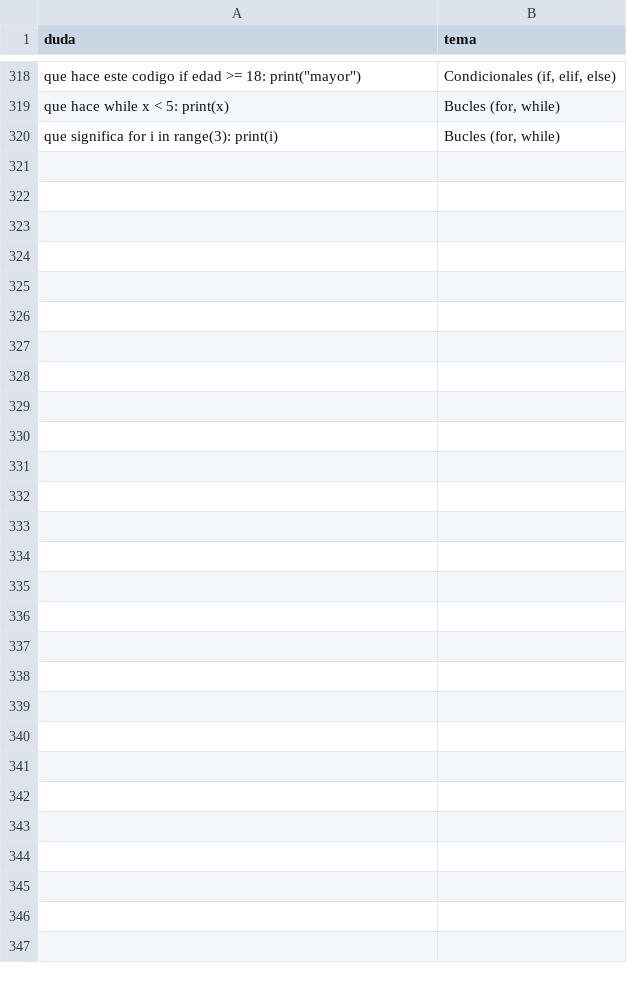
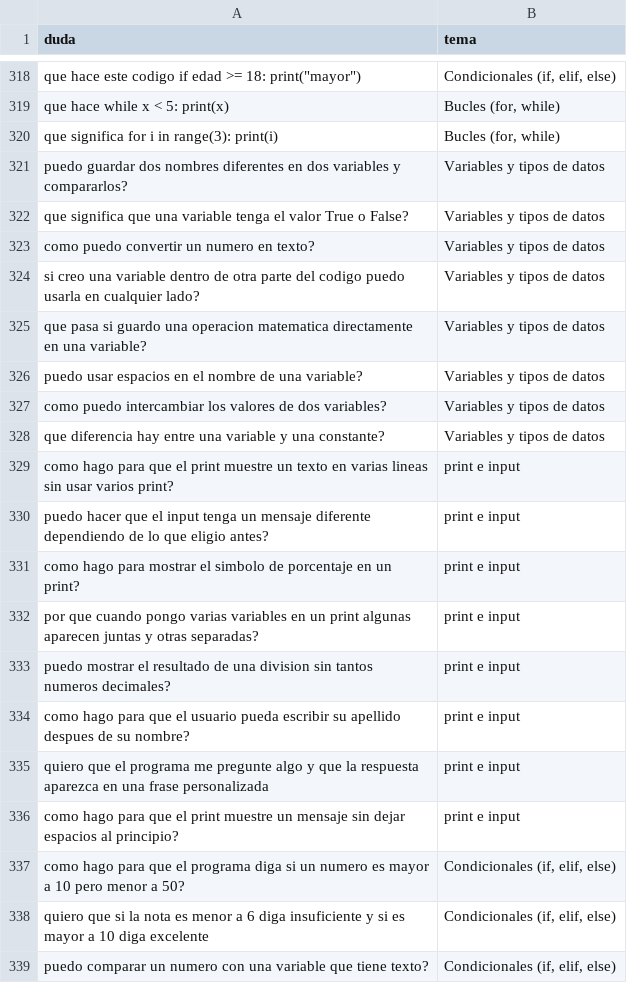
Before and after one commit to francobarbachan1/tutor-python, a CSV file: datos/nuestras_dudas.csv, drawn as a sheet; only a part is shown, gaps mark what is left out; the diff covers the shown part only.

```diff
--- a/datos/nuestras_dudas.csv
+++ b/datos/nuestras_dudas.csv
@@ -320 +320,20 @@ que hace while x < 5: print(x),"Bucles (for, while)"
 que significa for i in range(3): print(i),"Bucles (for, while)"
+puedo guardar dos nombres diferentes en dos variables y compararlos?,Variables y tipos de datos
+que significa que una variable tenga el valor True o False?,Variables y tipos de datos
+como puedo convertir un numero en texto?,Variables y tipos de datos
+si creo una variable dentro de otra parte del codigo puedo usarla en cualquier lado?,Variables y tipos de datos
+que pasa si guardo una operacion matematica directamente en una variable?,Variables y tipos de datos
+puedo usar espacios en el nombre de una variable?,Variables y tipos de datos
+como puedo intercambiar los valores de dos variables?,Variables y tipos de datos
+que diferencia hay entre una variable y una constante?,Variables y tipos de datos
+como hago para que el print muestre un texto en varias lineas sin usar varios print?,print e input
+puedo hacer que el input tenga un mensaje diferente dependiendo de lo que eligio antes?,print e input
+como hago para mostrar el simbolo de porcentaje en un print?,print e input
+por que cuando pongo varias variables en un print algunas aparecen juntas y otras separadas?,print e input
+puedo mostrar el resultado de una division sin tantos numeros decimales?,print e input
+como hago para que el usuario pueda escribir su apellido despues de su nombre?,print e input
+quiero que el programa me pregunte algo y que la respuesta aparezca en una frase personalizada,print e input
+como hago para que el print muestre un mensaje sin dejar espacios al principio?,print e input
+como hago para que el programa diga si un numero es mayor a 10 pero menor a 50?,"Condicionales (if, elif, else)"
+quiero que si la nota es menor a 6 diga insuficiente y si es mayor a 10 diga excelente,"Condicionales (if, elif, else)"
+puedo comparar un numero con una variable que tiene texto?,"Condicionales (if, elif, else)"
```
Also changed, not shown: 41 added rows and 5 edited cells elsewhere in this file, 3 other files.
